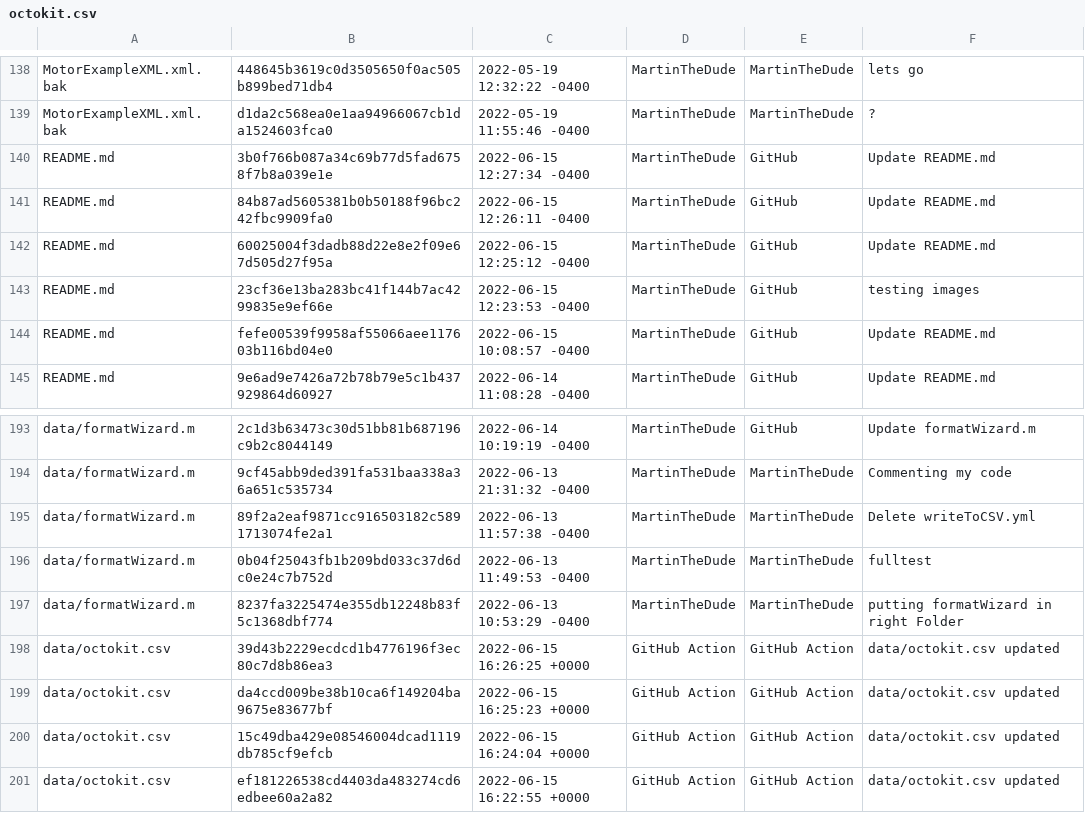
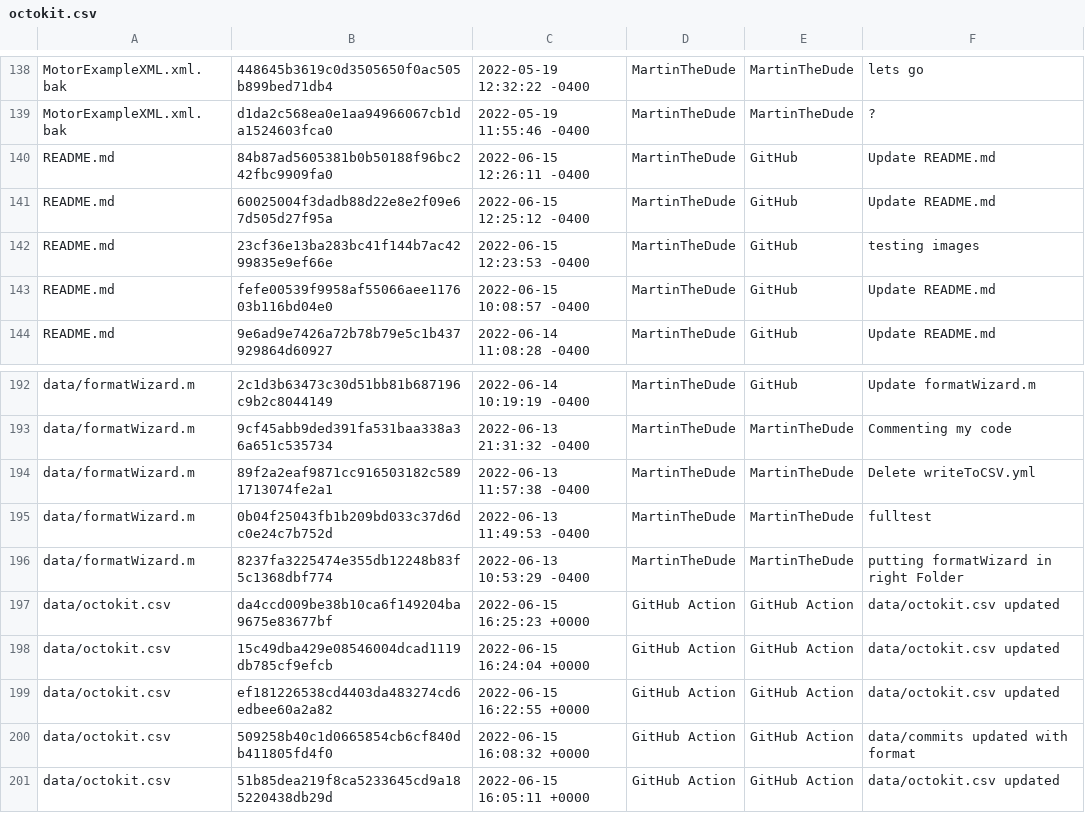
Before and after one commit to MartinTheDude/testingMagicDraw, a CSV file: data/octokit.csv, drawn as a sheet; only a part is shown, gaps mark what is left out; the shorter side is filled out with more unchanged rows; the diff names each change by its address in the sheet, - before the commit and + after, or states it on an @@ line.

```diff
--- a/data/octokit.csv
+++ b/data/octokit.csv
-row 140: README.md | 3b0f766b087a34c69b77d5fad6758f7b8a039e1e | 2022-06-15 12:27:34 -0400 | MartinTheDude | GitHub | Update README.md
-row 198: data/octokit.csv | 39d43b2229ecdcd1b4776196f3ec80c7d8b86ea3 | 2022-06-15 16:26:25 +0000 | GitHub Action | GitHub Action | data/octokit.csv updated
```
Also changed, not shown: commits.csv.
